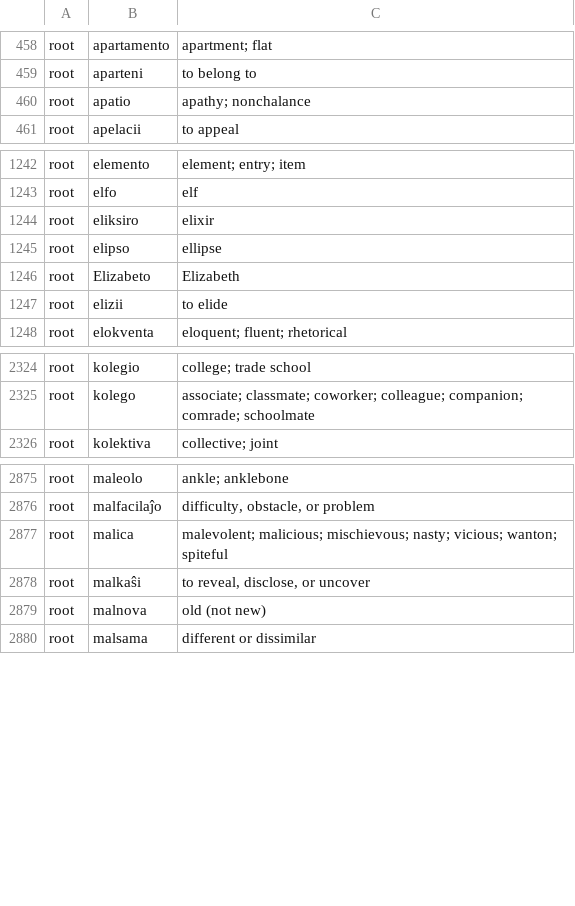
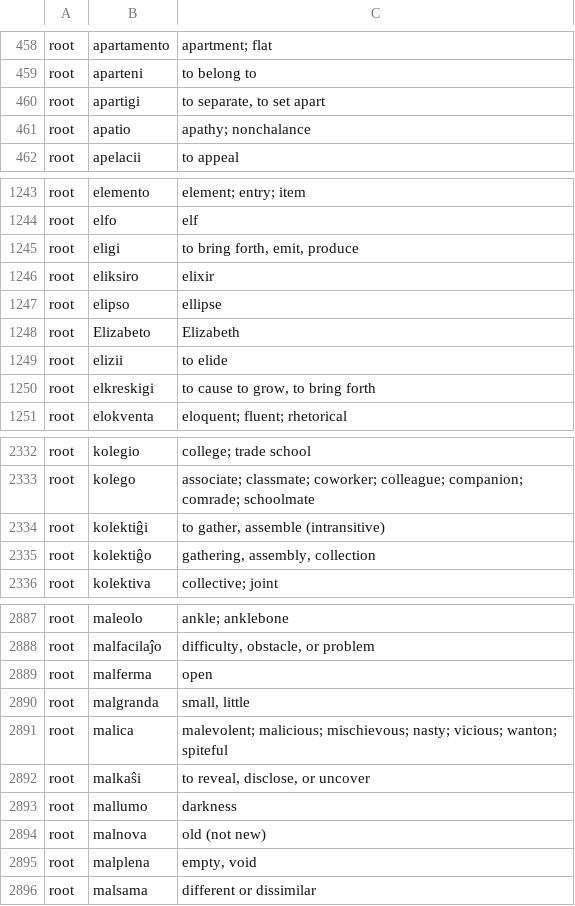
Before and after one commit to douglasgreen/bible, a CSV file: glossary.csv, drawn as a sheet; only a part is shown, gaps mark what is left out; the diff covers the shown part only.

```diff
--- a/glossary.csv
+++ b/glossary.csv
@@ -459,2 +459,3 @@ root,apartamento,"apartment; flat"
 root,aparteni,"to belong to"
+root,apartigi,"to separate, to set apart"
 root,apatio,"apathy; nonchalance"
@@ -1243,2 +1244,3 @@ root,elemento,"element; entry; item"
 root,elfo,elf
+root,eligi,"to bring forth, emit, produce"
 root,eliksiro,elixir
@@ -1247,2 +1249,3 @@ root,Elizabeto,Elizabeth
 root,elizii,"to elide"
+root,elkreskigi,"to cause to grow, to bring forth"
 root,elokventa,"eloquent; fluent; rhetorical"
@@ -2325,2 +2333,4 @@ root,kolegio,"college; trade school"
 root,kolego,"associate; classmate; coworker; colleague; companion; comrade; schoolmate"
+root,kolektiĝi,"to gather, assemble (intransitive)"
+root,kolektiĝo,"gathering, assembly, collection"
 root,kolektiva,"collective; joint"
@@ -2876,5 +2888,9 @@ root,maleolo,"ankle; anklebone"
 root,malfacilaĵo,"difficulty, obstacle, or problem"
+root,malferma,"open"
+root,malgranda,"small, little"
 root,malica,"malevolent; malicious; mischievous; nasty; vicious; wanton; spiteful"
 root,malkaŝi,"to reveal, disclose, or uncover"
+root,mallumo,"darkness"
 root,malnova,"old (not new)"
+root,malplena,"empty, void"
 root,malsama,"different or dissimilar"
```
Also changed, not shown: 18 added rows elsewhere in this file, 2 other files.
